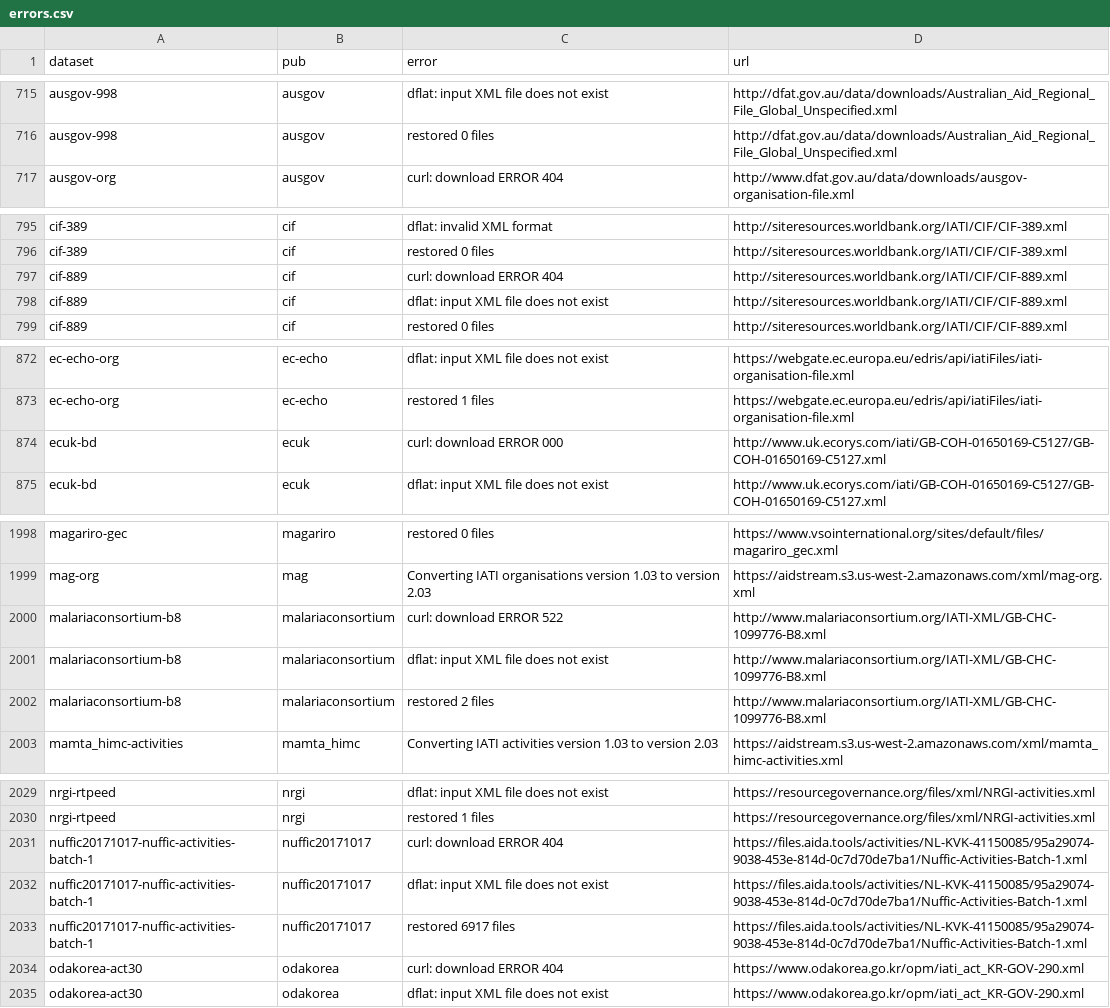
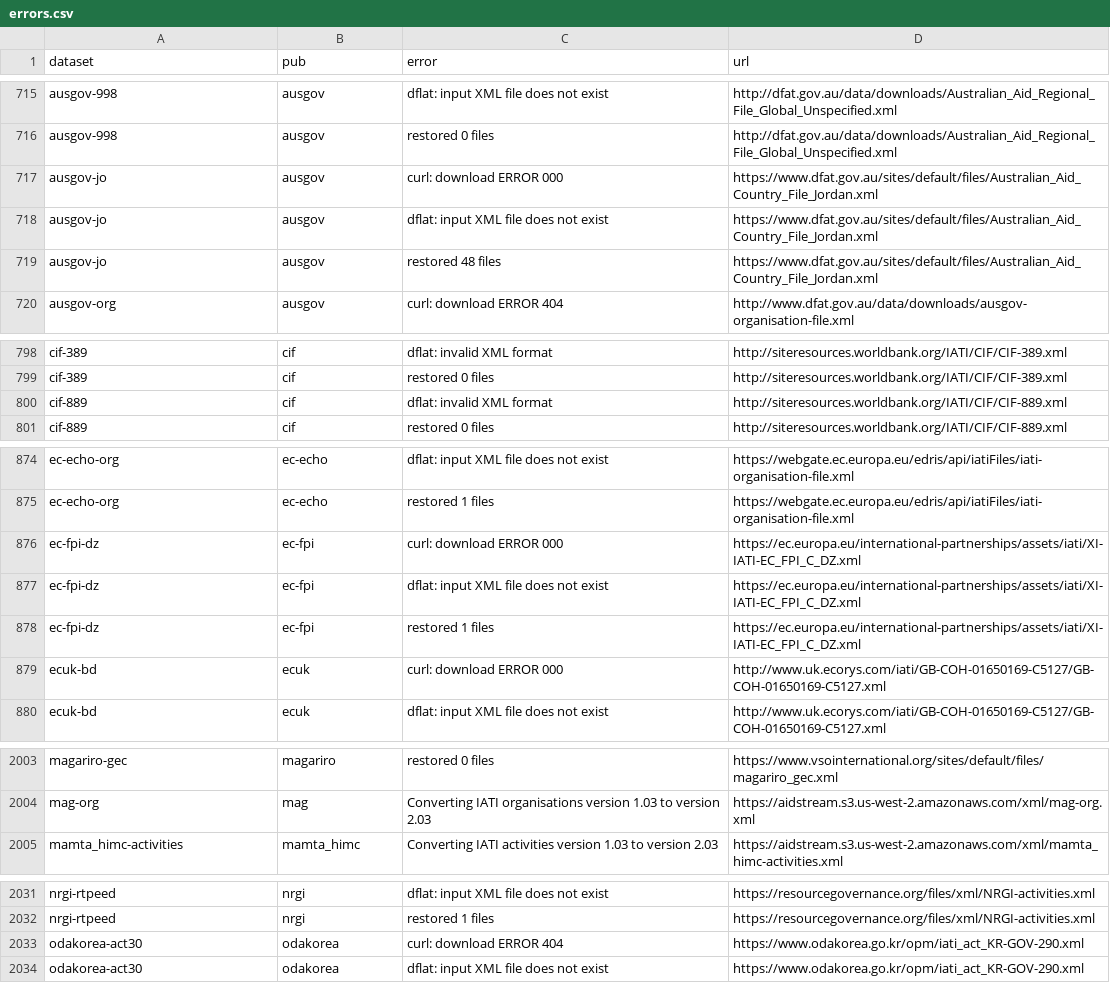
Before and after one commit to notshi/cleanerr, a CSV file: errors.csv, drawn as a sheet; only a part is shown, gaps mark what is left out; the diff covers the shown part only.

```diff
--- a/errors.csv
+++ b/errors.csv
@@ -716,2 +716,5 @@ ausgov-998,ausgov,dflat: input XML file does not exist,"http://dfat.gov.au/data/
 ausgov-998,ausgov,restored 0 files,"http://dfat.gov.au/data/downloads/Australian_Aid_Regional_File_Global_Unspecified.xml"
+ausgov-jo,ausgov,curl: download ERROR 000,"https://www.dfat.gov.au/sites/default/files/Australian_Aid_Country_File_Jordan.xml"
+ausgov-jo,ausgov,dflat: input XML file does not exist,"https://www.dfat.gov.au/sites/default/files/Australian_Aid_Country_File_Jordan.xml"
+ausgov-jo,ausgov,restored 48 files,"https://www.dfat.gov.au/sites/default/files/Australian_Aid_Country_File_Jordan.xml"
 ausgov-org,ausgov,curl: download ERROR 404,"http://www.dfat.gov.au/data/downloads/ausgov-organisation-file.xml"
@@ -796,4 +799,3 @@ cif-389,cif,dflat: invalid XML format,"http://siteresources.worldbank.org/IATI/C
 cif-389,cif,restored 0 files,"http://siteresources.worldbank.org/IATI/CIF/CIF-389.xml"
-cif-889,cif,curl: download ERROR 404,"http://siteresources.worldbank.org/IATI/CIF/CIF-889.xml"
-cif-889,cif,dflat: input XML file does not exist,"http://siteresources.worldbank.org/IATI/CIF/CIF-889.xml"
+cif-889,cif,dflat: invalid XML format,"http://siteresources.worldbank.org/IATI/CIF/CIF-889.xml"
 cif-889,cif,restored 0 files,"http://siteresources.worldbank.org/IATI/CIF/CIF-889.xml"
@@ -873,2 +875,5 @@ ec-echo-org,ec-echo,dflat: input XML file does not exist,"https://webgate.ec.eur
 ec-echo-org,ec-echo,restored 1 files,"https://webgate.ec.europa.eu/edris/api/iatiFiles/iati-organisation-file.xml"
+ec-fpi-dz,ec-fpi,curl: download ERROR 000,"https://ec.europa.eu/international-partnerships/assets/iati/XI-IATI-EC_FPI_C_DZ.xml"
+ec-fpi-dz,ec-fpi,dflat: input XML file does not exist,"https://ec.europa.eu/international-partnerships/assets/iati/XI-IATI-EC_FPI_C_DZ.xml"
+ec-fpi-dz,ec-fpi,restored 1 files,"https://ec.europa.eu/international-partnerships/assets/iati/XI-IATI-EC_FPI_C_DZ.xml"
 ecuk-bd,ecuk,curl: download ERROR 000,"http://www.uk.ecorys.com/iati/GB-COH-01650169-C5127/GB-COH-01650169-C5127.xml"
@@ -1999,5 +2004,2 @@ magariro-gec,magariro,restored 0 files,"https://www.vsointernational.org/sites/d
 mag-org,mag,Converting IATI organisations version 1.03 to version 2.03,"https://aidstream.s3.us-west-2.amazonaws.com/xml/mag-org.xml"
-malariaconsortium-b8,malariaconsortium,curl: download ERROR 522,"http://www.malariaconsortium.org/IATI-XML/GB-CHC-1099776-B8.xml"
-malariaconsortium-b8,malariaconsortium,dflat: input XML file does not exist,"http://www.malariaconsortium.org/IATI-XML/GB-CHC-1099776-B8.xml"
-malariaconsortium-b8,malariaconsortium,restored 2 files,"http://www.malariaconsortium.org/IATI-XML/GB-CHC-1099776-B8.xml"
 mamta_himc-activities,mamta_himc,Converting IATI activities version 1.03 to version 2.03,"https://aidstream.s3.us-west-2.amazonaws.com/xml/mamta_himc-activities.xml"
@@ -2030,5 +2032,2 @@ nrgi-rtpeed,nrgi,dflat: input XML file does not exist,"https://resourcegovernanc
 nrgi-rtpeed,nrgi,restored 1 files,"https://resourcegovernance.org/files/xml/NRGI-activities.xml"
-nuffic20171017-nuffic-activities-batch-1,nuffic20171017,curl: download ERROR 404,"https://files.aida.tools/activities/NL-KVK-41150085/95a29074-9038-453e-814d-0c7d70de7ba1/Nuffic-Activities-Batch-1.xml"
-nuffic20171017-nuffic-activities-batch-1,nuffic20171017,dflat: input XML file does not exist,"https://files.aida.tools/activities/NL-KVK-41150085/95a29074-9038-453e-814d-0c7d70de7ba1/Nuffic-Activities-Batch-1.xml"
-nuffic20171017-nuffic-activities-batch-1,nuffic20171017,restored 6917 files,"https://files.aida.tools/activities/NL-KVK-41150085/95a29074-9038-453e-814d-0c7d70de7ba1/Nuffic-Activities-Batch-1.xml"
 odakorea-act30,odakorea,curl: download ERROR 404,"https://www.odakorea.go.kr/opm/iati_act_KR-GOV-290.xml"
```
Also changed, not shown: 1 added row, 1 removed row and 2 edited cells elsewhere in this file, 4 other files.
